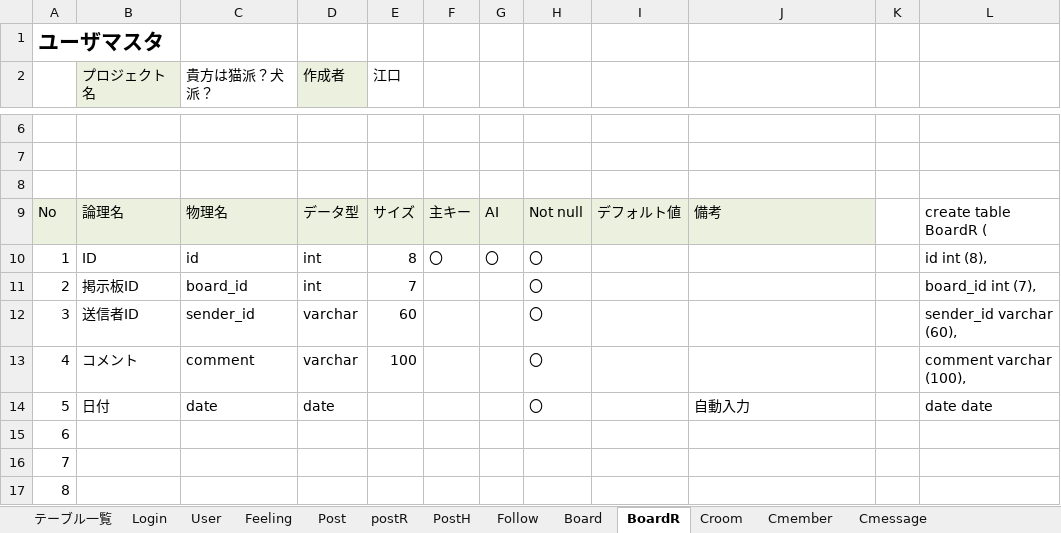
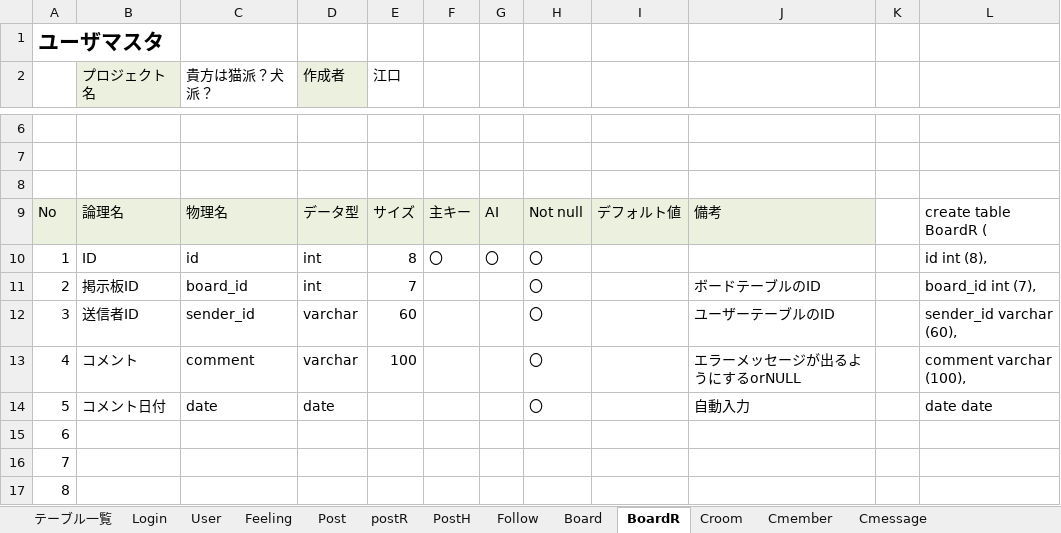
Before and after one commit to dojo2022/B-4, an Excel workbook: doc/04_DB定義書_貴方はどっち派.xlsx, sheet BoardR, drawn as a sheet; only a part is shown, gaps mark what is left out; values as stored, in another font and other column widths than the file's, no borders; the diff names each change by its address in the sheet, - before the commit and + after, or states it on an @@ line.

```diff
--- a/doc/04_DB定義書_貴方はどっち派.xlsx (sheet BoardR)
+++ b/doc/04_DB定義書_貴方はどっち派.xlsx (sheet BoardR)
-J11: (empty)
+J11: ボードテーブルのID
-J12: (empty)
+J12: ユーザーテーブルのID
-J13: (empty)
+J13: エラーメッセージが出るようにするorNULL
-B14 (プロジェクト名): 日付
+B14 (プロジェクト名): コメント日付
```
Also changed, not shown: sheet User, sheet Board, sheet Post, sheet postR, sheet Cmember, sheet Follow, 2 more sheets.
